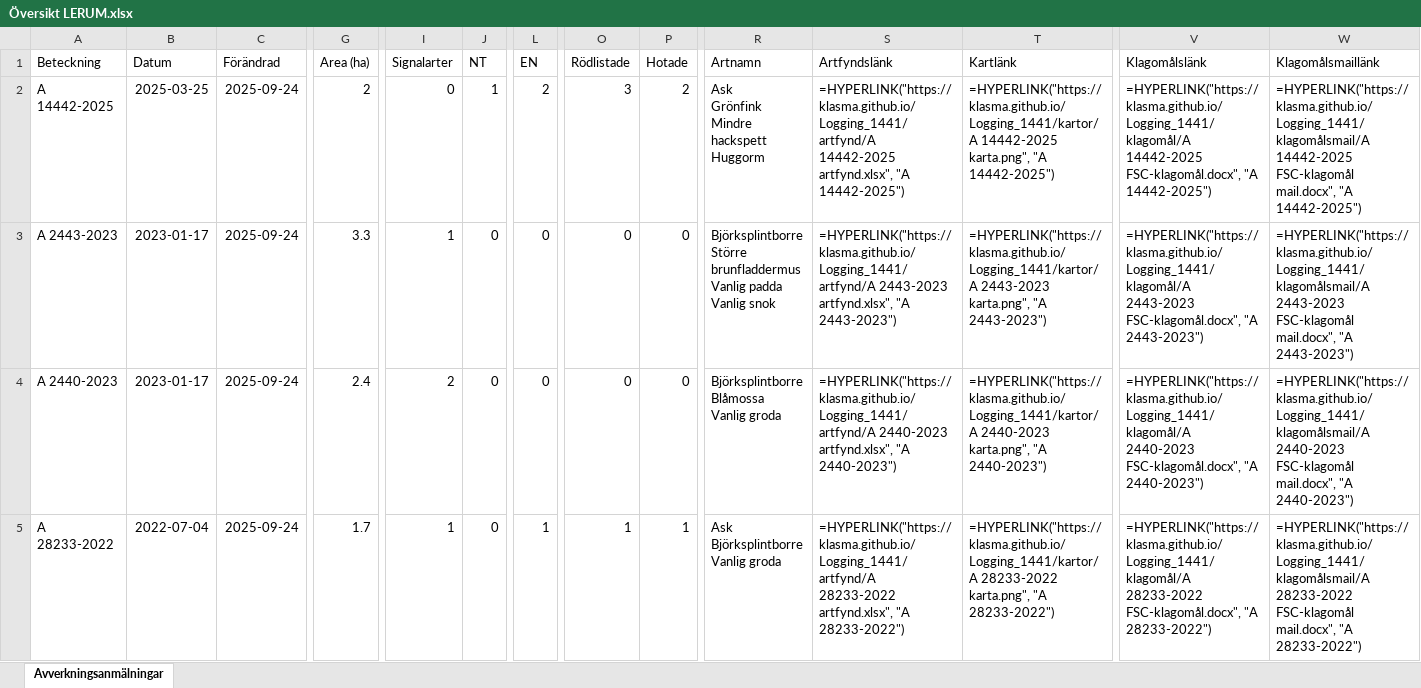
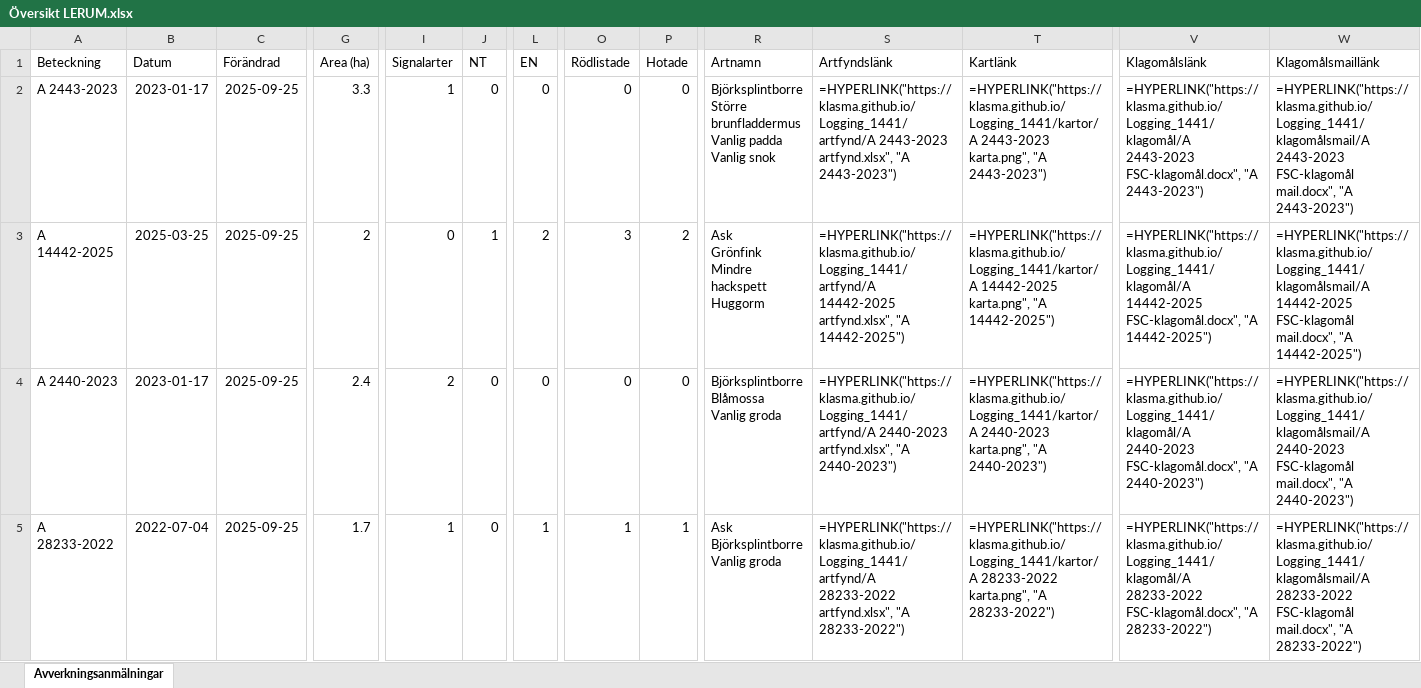
Before and after one commit to klasma/Logging_1441, an Excel workbook: Översikt LERUM.xlsx, sheet Avverkningsanmälningar, drawn as a sheet; only a part is shown, gaps mark what is left out; values as stored, in another font and other column widths than the file's, no borders; formulas without a stored value are shown as written; ↵ is a line break in a cell; the diff covers the shown part only; the diff names each change by its address in the sheet, - before the commit and + after, or states it on an @@ line.

```diff
--- a/Översikt LERUM.xlsx (sheet Avverkningsanmälningar)
+++ b/Översikt LERUM.xlsx (sheet Avverkningsanmälningar)
-A2 (Beteckning): A 14442-2025
+A2 (Beteckning): A 2443-2023
-B2 (Datum): 2025-03-25
+B2 (Datum): 2023-01-17
-C2:C5 (Förändrad): 2025-09-24
+C2:C5 (Förändrad): 2025-09-25
-G2 (Area (ha)): 2
+G2 (Area (ha)): 3.3
-I2 (Signalarter): 0
+I2 (Signalarter): 1
-J2 (NT): 1
+J2 (NT): 0
-L2 (EN): 2
+L2 (EN): 0
-O2 (Rödlistade): 3
+O2 (Rödlistade): 0
-P2 (Hotade): 2
+P2 (Hotade): 0
-R2 (Artnamn): Ask ↵ Grönfink ↵ Mindre hackspett ↵ Huggorm
+R2 (Artnamn): Björksplintborre ↵ Större brunfladdermus ↵ Vanlig padda ↵ Vanlig snok
-S2 (Artfyndslänk): =HYPERLINK("https://klasma.github.io/Logging_1441/artfynd/A 14442-2025 artfynd.xlsx", "A 14442-2025")
+S2 (Artfyndslänk): =HYPERLINK("https://klasma.github.io/Logging_1441/artfynd/A 2443-2023 artfynd.xlsx", "A 2443-2023")
-T2 (Kartlänk): =HYPERLINK("https://klasma.github.io/Logging_1441/kartor/A 14442-2025 karta.png", "A 14442-2025")
+T2 (Kartlänk): =HYPERLINK("https://klasma.github.io/Logging_1441/kartor/A 2443-2023 karta.png", "A 2443-2023")
-V2 (Klagomålslänk): =HYPERLINK("https://klasma.github.io/Logging_1441/klagomål/A 14442-2025 FSC-klagomål.docx", "A 14442-2025")
+V2 (Klagomålslänk): =HYPERLINK("https://klasma.github.io/Logging_1441/klagomål/A 2443-2023 FSC-klagomål.docx", "A 2443-2023")
-W2 (Klagomålsmaillänk): =HYPERLINK("https://klasma.github.io/Logging_1441/klagomålsmail/A 14442-2025 FSC-klagomål mail.docx", "A 14442-2025")
+W2 (Klagomålsmaillänk): =HYPERLINK("https://klasma.github.io/Logging_1441/klagomålsmail/A 2443-2023 FSC-klagomål mail.docx", "A 2443-2023")
-A3 (Beteckning): A 2443-2023
+A3 (Beteckning): A 14442-2025
-B3 (Datum): 2023-01-17
+B3 (Datum): 2025-03-25
-G3 (Area (ha)): 3.3
+G3 (Area (ha)): 2
-I3 (Signalarter): 1
+I3 (Signalarter): 0
-J3 (NT): 0
+J3 (NT): 1
-L3 (EN): 0
+L3 (EN): 2
-O3 (Rödlistade): 0
+O3 (Rödlistade): 3
-P3 (Hotade): 0
+P3 (Hotade): 2
-R3 (Artnamn): Björksplintborre ↵ Större brunfladdermus ↵ Vanlig padda ↵ Vanlig snok
+R3 (Artnamn): Ask ↵ Grönfink ↵ Mindre hackspett ↵ Huggorm
-S3 (Artfyndslänk): =HYPERLINK("https://klasma.github.io/Logging_1441/artfynd/A 2443-2023 artfynd.xlsx", "A 2443-2023")
+S3 (Artfyndslänk): =HYPERLINK("https://klasma.github.io/Logging_1441/artfynd/A 14442-2025 artfynd.xlsx", "A 14442-2025")
-T3 (Kartlänk): =HYPERLINK("https://klasma.github.io/Logging_1441/kartor/A 2443-2023 karta.png", "A 2443-2023")
+T3 (Kartlänk): =HYPERLINK("https://klasma.github.io/Logging_1441/kartor/A 14442-2025 karta.png", "A 14442-2025")
-V3 (Klagomålslänk): =HYPERLINK("https://klasma.github.io/Logging_1441/klagomål/A 2443-2023 FSC-klagomål.docx", "A 2443-2023")
+V3 (Klagomålslänk): =HYPERLINK("https://klasma.github.io/Logging_1441/klagomål/A 14442-2025 FSC-klagomål.docx", "A 14442-2025")
-W3 (Klagomålsmaillänk): =HYPERLINK("https://klasma.github.io/Logging_1441/klagomålsmail/A 2443-2023 FSC-klagomål mail.docx", "A 2443-2023")
+W3 (Klagomålsmaillänk): =HYPERLINK("https://klasma.github.io/Logging_1441/klagomålsmail/A 14442-2025 FSC-klagomål mail.docx", "A 14442-2025")
```
Also changed, not shown: 439 edited cells elsewhere in this sheet, artfynd/A 14442-2025 artfynd.xlsx, artfynd/A 22268-2022 artfynd.xlsx, 53 other files.
